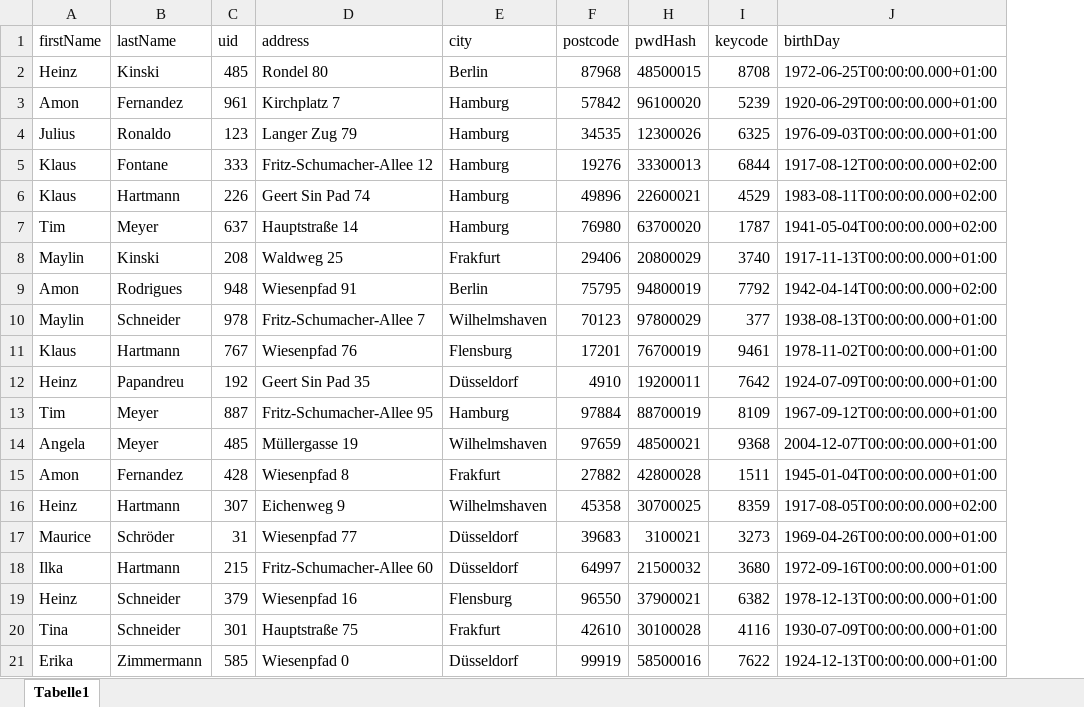
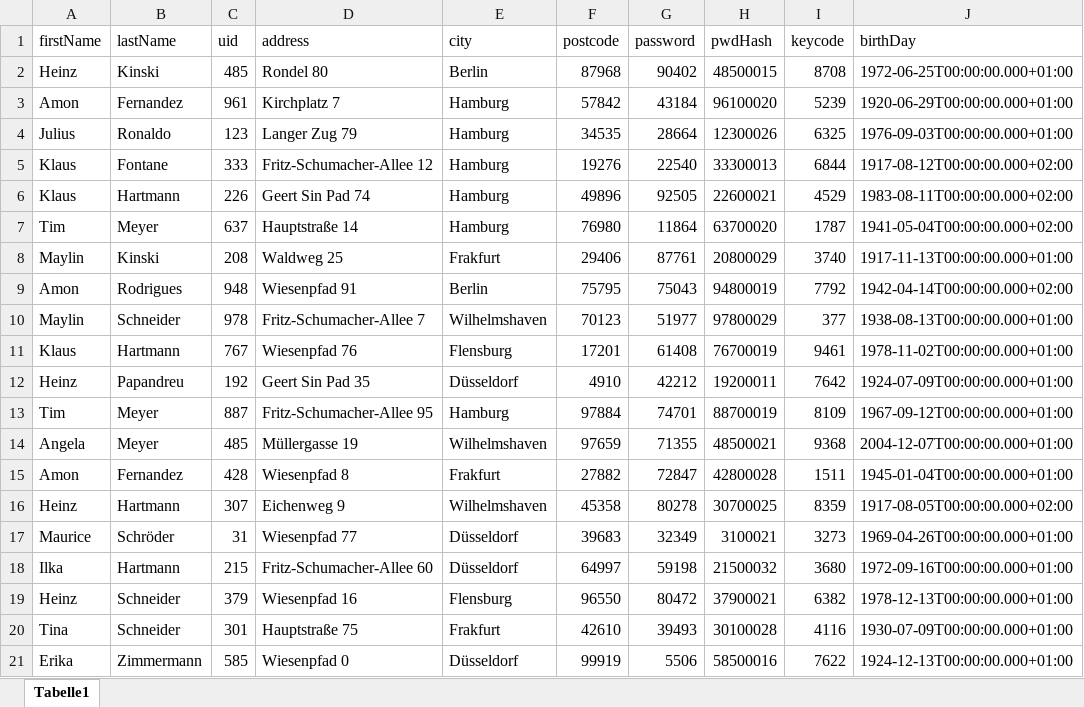
Before and after one commit to hebrinkmann/meldorf, an Excel workbook: leaked.xlsx, sheet Tabelle1, drawn as a sheet; values as stored, in another font and other column widths than the file's, no borders; the diff names each change by its address in the sheet, - before the commit and + after, or states it on an @@ line.

Commit message:
leaked.xslx

```diff
--- a/leaked.xlsx (sheet Tabelle1)
+++ b/leaked.xlsx (sheet Tabelle1)
@@ column G (password) unhidden, rows 2-21: 90402 | 43184 | 28664 | 22540 | 92505 | 11864 | 87761 | 75043 | 51977 | 61408 | 42212 | 74701 | 71355 | 72847 | 80278 | 32349 | 59198 | 80472 | 39493 | 5506 @@
```
